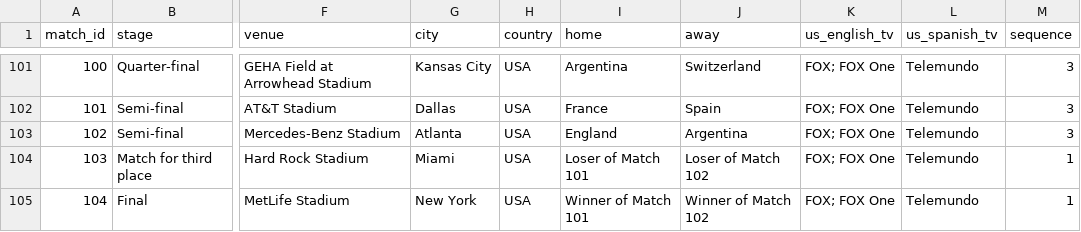
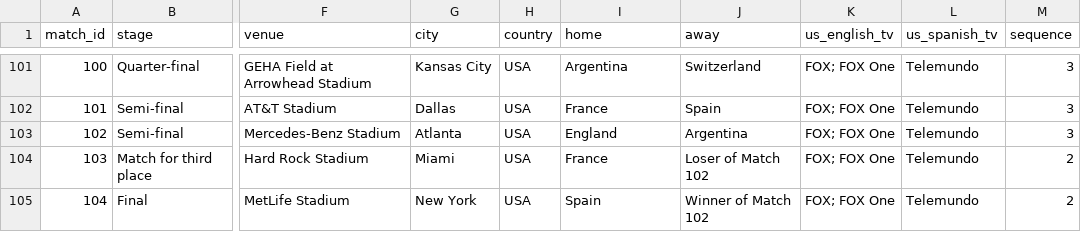
Before and after one commit to debatepro/world-cup-2026-calendar, a CSV file: world-cup-2026.csv, drawn as a sheet; only a part is shown, gaps mark what is left out; the diff names each change by its address in the sheet, - before the commit and + after, or states it on an @@ line.

```diff
--- a/world-cup-2026.csv
+++ b/world-cup-2026.csv
-I104 (home): Loser of Match 101
+I104 (home): France
-M104:M105 (sequence): 1
+M104:M105 (sequence): 2
-I105 (home): Winner of Match 101
+I105 (home): Spain
```
Also changed, not shown: 3 other files.
